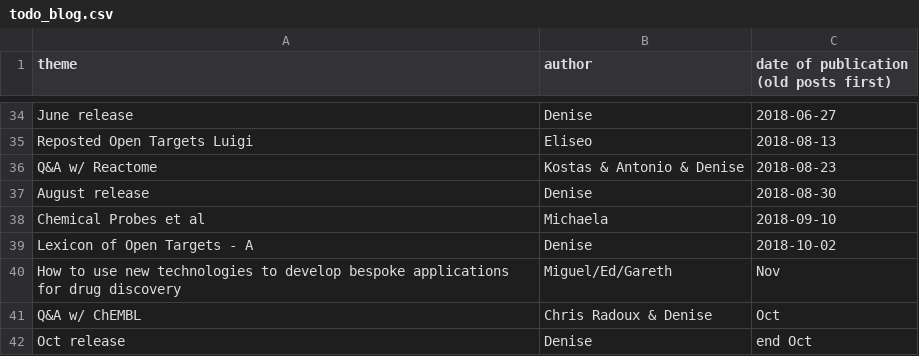
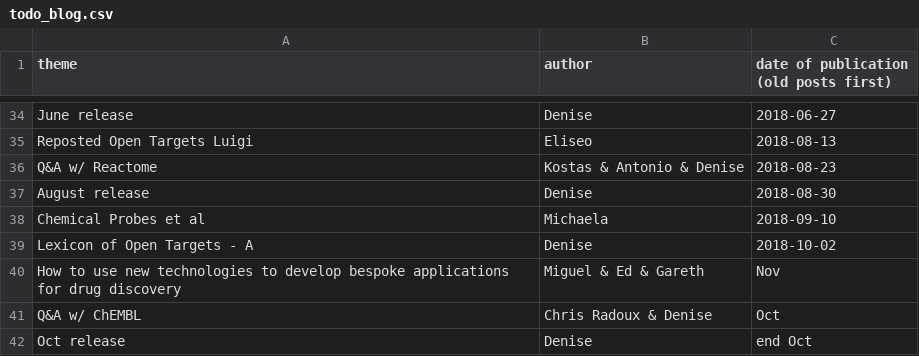
Before and after one commit to emcdonagh-OT/outreach, a CSV file: todo_blog.csv, drawn as a sheet; only a part is shown, gaps mark what is left out.

Commit message:
Update todo_blog.csv

```diff
--- a/todo_blog.csv
+++ b/todo_blog.csv
@@ -39,3 +39,3 @@ Chemical Probes et al,Michaela, 2018-09-10,
 Lexicon of Open Targets - A,Denise,2018-10-02,
-How to use new technologies to develop bespoke applications for drug discovery,Miguel/Ed/Gareth,Nov,
+How to use new technologies to develop bespoke applications for drug discovery,Miguel & Ed & Gareth,Nov,
 Q&A w/ ChEMBL,Chris Radoux & Denise,Oct,
```
